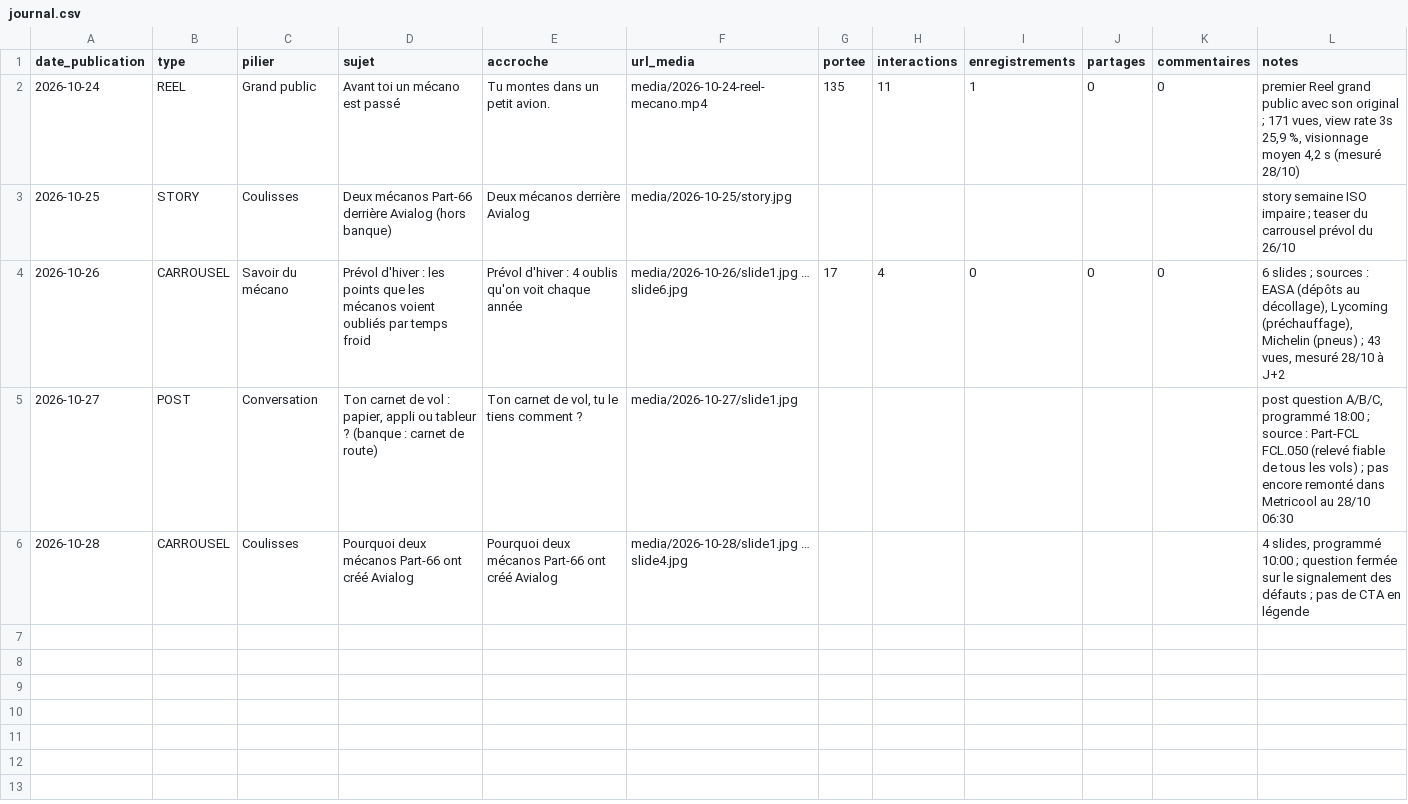
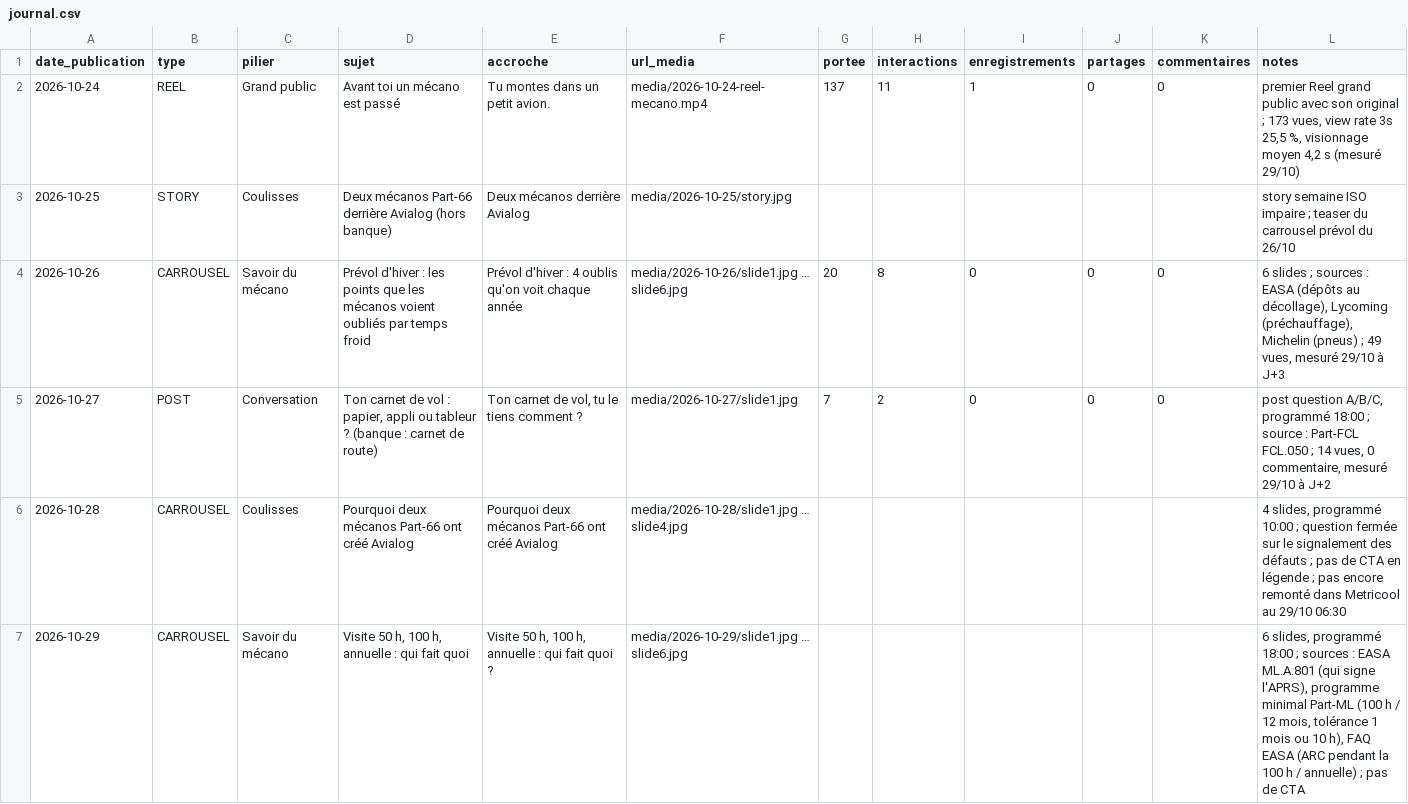
Before and after one commit to adminavialog-prog/avialog-insta-media, a CSV file: data/journal.csv, drawn as a sheet.

```diff
--- a/data/journal.csv
+++ b/data/journal.csv
@@ -1,6 +1,7 @@
 date_publication,type,pilier,sujet,accroche,url_media,portee,interactions,enregistrements,partages,commentaires,notes
-2026-10-24,REEL,Grand public,Avant toi un mécano est passé,Tu montes dans un petit avion.,media/2026-10-24-reel-mecano.mp4,135,11,1,0,0,"premier Reel grand public avec son original ; 171 vues, view rate 3s 25,9 %, visionnage moyen 4,2 s (mesuré 28/10)"
+2026-10-24,REEL,Grand public,Avant toi un mécano est passé,Tu montes dans un petit avion.,media/2026-10-24-reel-mecano.mp4,137,11,1,0,0,"premier Reel grand public avec son original ; 173 vues, view rate 3s 25,5 %, visionnage moyen 4,2 s (mesuré 29/10)"
 2026-10-25,STORY,Coulisses,Deux mécanos Part-66 derrière Avialog (hors banque),Deux mécanos derrière Avialog,media/2026-10-25/story.jpg,,,,,,story semaine ISO impaire ; teaser du carrousel prévol du 26/10
-2026-10-26,CARROUSEL,Savoir du mécano,Prévol d'hiver : les points que les mécanos voient oubliés par temps froid,Prévol d'hiver : 4 oublis qu'on voit chaque année,media/2026-10-26/slide1.jpg … slide6.jpg,17,4,0,0,0,"6 slides ; sources : EASA (dépôts au décollage), Lycoming (préchauffage), Michelin (pneus) ; 43 vues, mesuré 28/10 à J+2"
-2026-10-27,POST,Conversation,"Ton carnet de vol : papier, appli ou tableur ? (banque : carnet de route)","Ton carnet de vol, tu le tiens comment ?",media/2026-10-27/slide1.jpg,,,,,,"post question A/B/C, programmé 18:00 ; source : Part-FCL FCL.050 (relevé fiable de tous les vols) ; pas encore remonté dans Metricool au 28/10 06:30"
-2026-10-28,CARROUSEL,Coulisses,Pourquoi deux mécanos Part-66 ont créé Avialog,Pourquoi deux mécanos Part-66 ont créé Avialog,media/2026-10-28/slide1.jpg … slide4.jpg,,,,,,"4 slides, programmé 10:00 ; question fermée sur le signalement des défauts ; pas de CTA en légende"
+2026-10-26,CARROUSEL,Savoir du mécano,Prévol d'hiver : les points que les mécanos voient oubliés par temps froid,Prévol d'hiver : 4 oublis qu'on voit chaque année,media/2026-10-26/slide1.jpg … slide6.jpg,20,8,0,0,0,"6 slides ; sources : EASA (dépôts au décollage), Lycoming (préchauffage), Michelin (pneus) ; 49 vues, mesuré 29/10 à J+3"
+2026-10-27,POST,Conversation,"Ton carnet de vol : papier, appli ou tableur ? (banque : carnet de route)","Ton carnet de vol, tu le tiens comment ?",media/2026-10-27/slide1.jpg,7,2,0,0,0,"post question A/B/C, programmé 18:00 ; source : Part-FCL FCL.050 ; 14 vues, 0 commentaire, mesuré 29/10 à J+2"
+2026-10-28,CARROUSEL,Coulisses,Pourquoi deux mécanos Part-66 ont créé Avialog,Pourquoi deux mécanos Part-66 ont créé Avialog,media/2026-10-28/slide1.jpg … slide4.jpg,,,,,,"4 slides, programmé 10:00 ; question fermée sur le signalement des défauts ; pas de CTA en légende ; pas encore remonté dans Metricool au 29/10 06:30"
+2026-10-29,CARROUSEL,Savoir du mécano,"Visite 50 h, 100 h, annuelle : qui fait quoi","Visite 50 h, 100 h, annuelle : qui fait quoi ?",media/2026-10-29/slide1.jpg … slide6.jpg,,,,,,"6 slides, programmé 18:00 ; sources : EASA ML.A.801 (qui signe l'APRS), programme minimal Part-ML (100 h / 12 mois, tolérance 1 mois ou 10 h), FAQ EASA (ARC pendant la 100 h / annuelle) ; pas de CTA"
```
Also changed, not shown: 1 other file.
